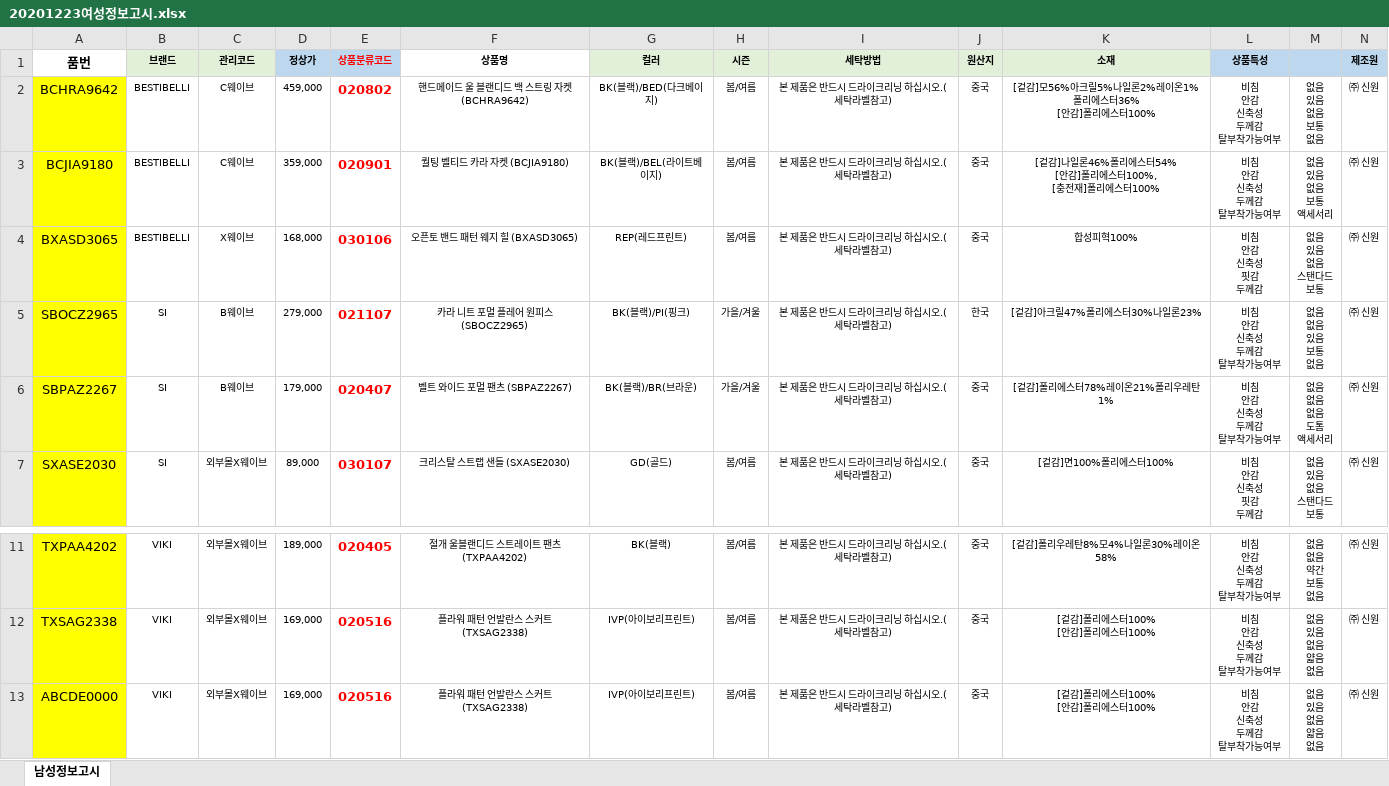
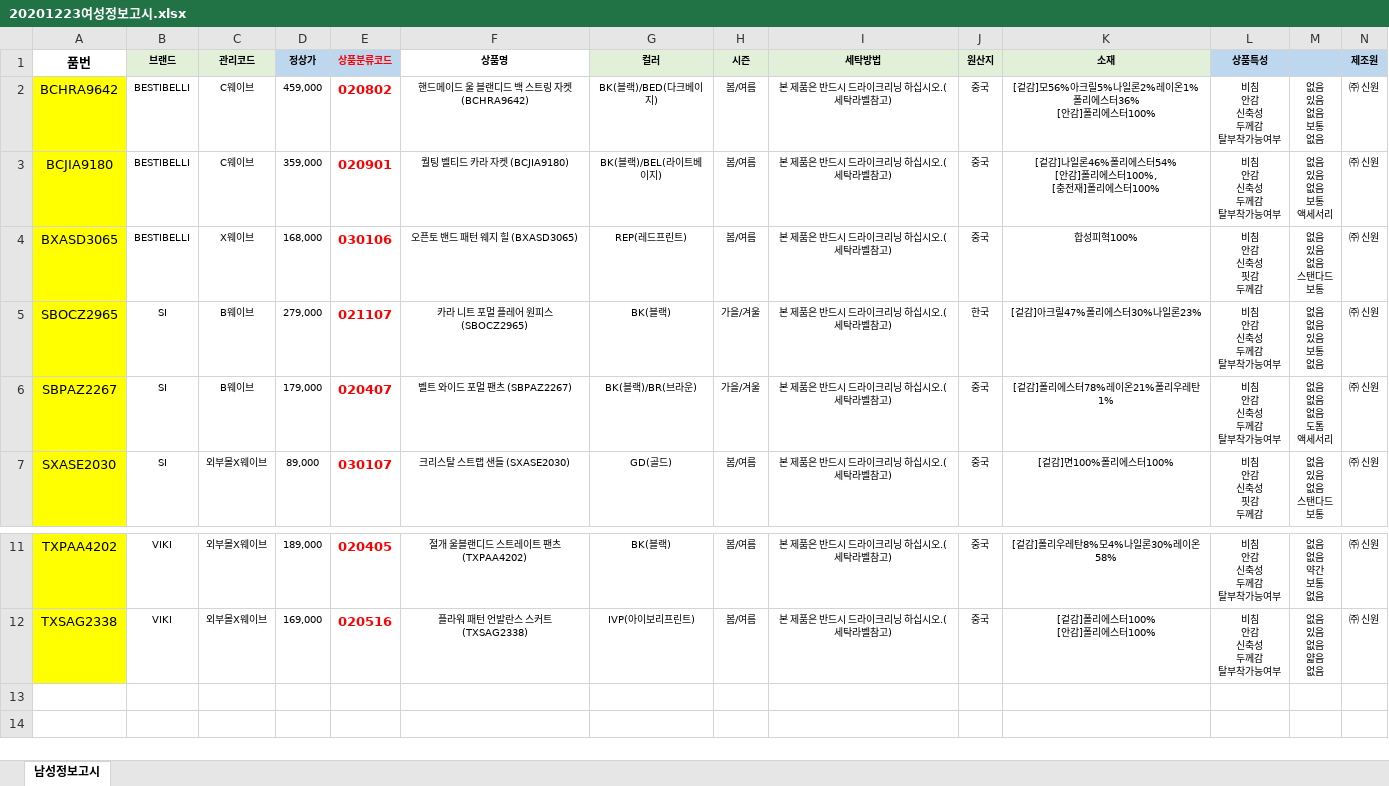
Before and after one commit to suni1015/ImageMaking, an Excel workbook: 01_data/신원몰/woman/20201223여성정보고시.xlsx, sheet 남성정보고시, drawn as a sheet; only a part is shown, gaps mark what is left out; values as stored, in another font and other column widths than the file's, no borders; conditional formats not drawn; rows hold the shown columns only; ↵ is a line break in a cell; the diff names each change by its address in the sheet, - before the commit and + after, or states it on an @@ line.

```diff
--- a/01_data/신원몰/woman/20201223여성정보고시.xlsx (sheet 남성정보고시)
+++ b/01_data/신원몰/woman/20201223여성정보고시.xlsx (sheet 남성정보고시)
-G5 (컬러): BK(블랙)/PI(핑크)
+G5 (컬러): BK(블랙)
-row 13: ABCDE0000 | VIKI | 외부몰X웨이브 | 169,000 | 020516 | 플라워 패턴 언발란스 스커트 (TXSAG2338) | IVP(아이보리프린트) | 봄/여름 | 본 제품은 반드시 드라이크리닝 하십시오.(세탁라벨참고) | 중국 | [겉감]폴리에스터100% ↵ [안감]폴리에스터100% | 비침 ↵ 안감 ↵ 신축성 ↵ 두께감 ↵ 탈부착가능여부 | 없음 ↵ 있음 ↵ 없음 ↵ 얇음 ↵ 없음 | ㈜ 신원
```
Also changed, not shown: 2 other files.
